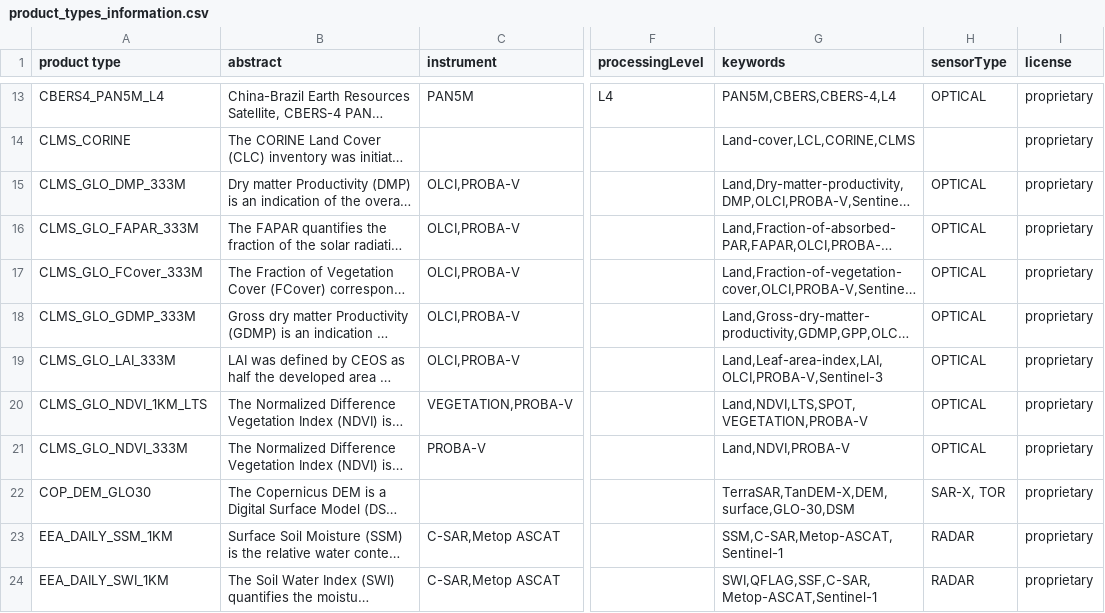
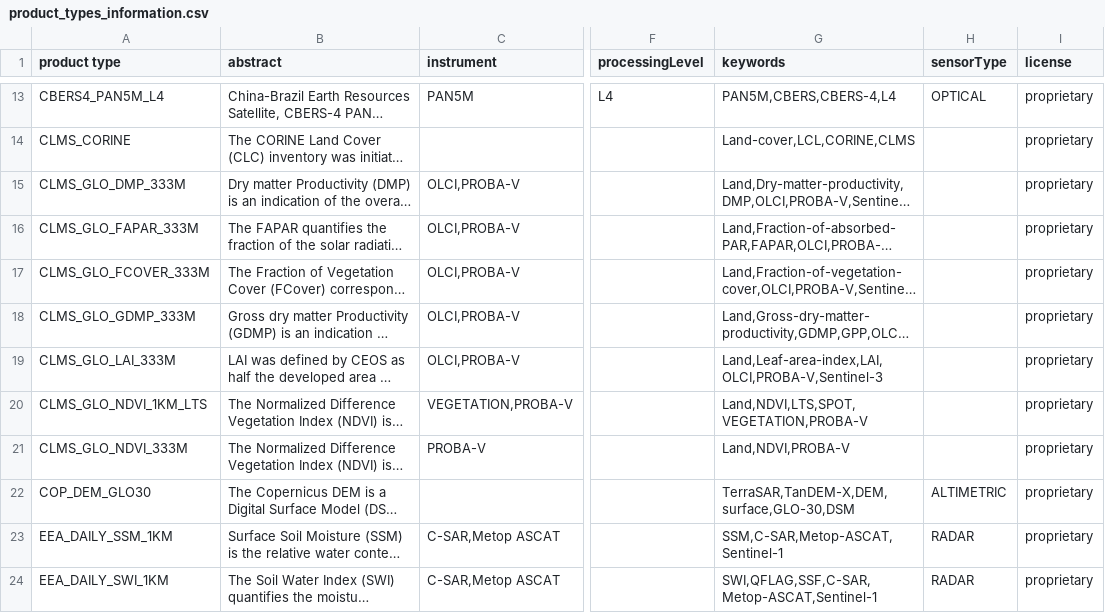
Before and after one commit to CS-SI/eodag, a CSV file: docs/_static/product_types_information.csv, drawn as a sheet; only a part is shown, gaps mark what is left out; long unchanged cells end in …; the diff covers the shown part only; the diff names each change by its address in the sheet, - before the commit and + after, or states it on an @@ line.

Commit message:
docs: update wekeo product types description

```diff
--- a/docs/_static/product_types_information.csv
+++ b/docs/_static/product_types_information.csv
-H15:H21 (sensorType): OPTICAL
+H15:H21 (sensorType): (empty)
-A17 (product type): CLMS_GLO_FCover_333M
+A17 (product type): CLMS_GLO_FCOVER_333M
-H22 (sensorType): SAR-X, TOR
+H22 (sensorType): ALTIMETRIC
```
Also changed, not shown: 2 removed rows and 28 edited cells elsewhere in this file, 1 other file.
